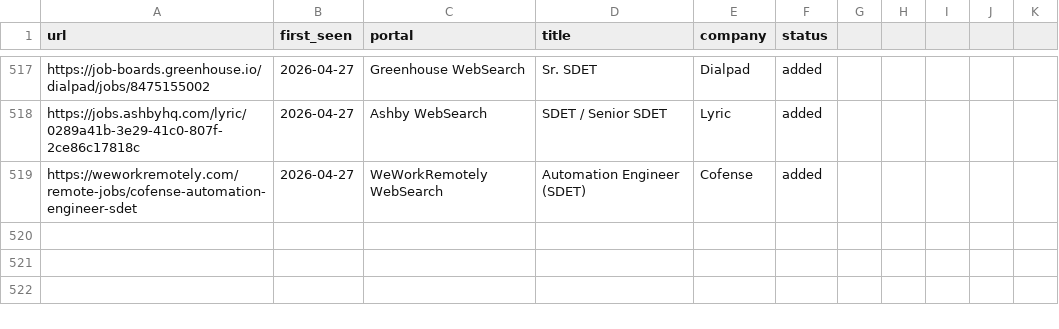
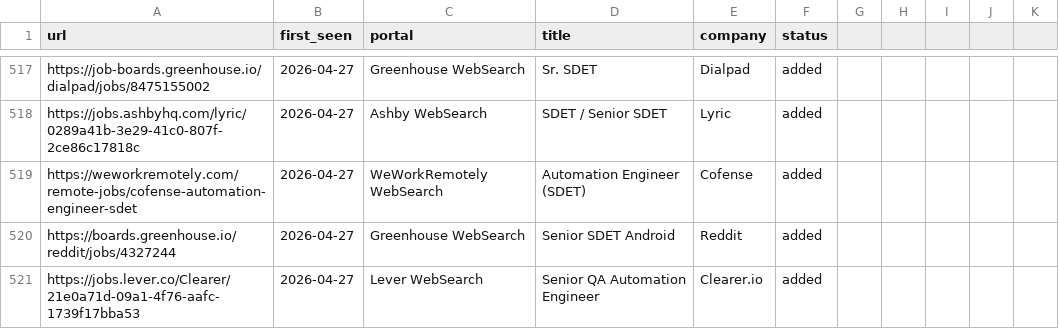
Before and after one commit to ahmets34/career-ops, a TSV file: data/scan-history.tsv, drawn as a sheet; only a part is shown, gaps mark what is left out; the diff names each change by its address in the sheet, - before the commit and + after, or states it on an @@ line.

```diff
--- a/data/scan-history.tsv
+++ b/data/scan-history.tsv
+row 520: https://boards.greenhouse.io/reddit/jobs/4327244 | 2026-04-27 | Greenhouse WebSearch | Senior SDET Android | Reddit | added
+row 521: https://jobs.lever.co/Clearer/21e0a71d-09a1-4f76-aafc-1739f17bba53 | 2026-04-27 | Lever WebSearch | Senior QA Automation Engineer | Clearer.io | added
```
Also changed, not shown: 1 other file.
